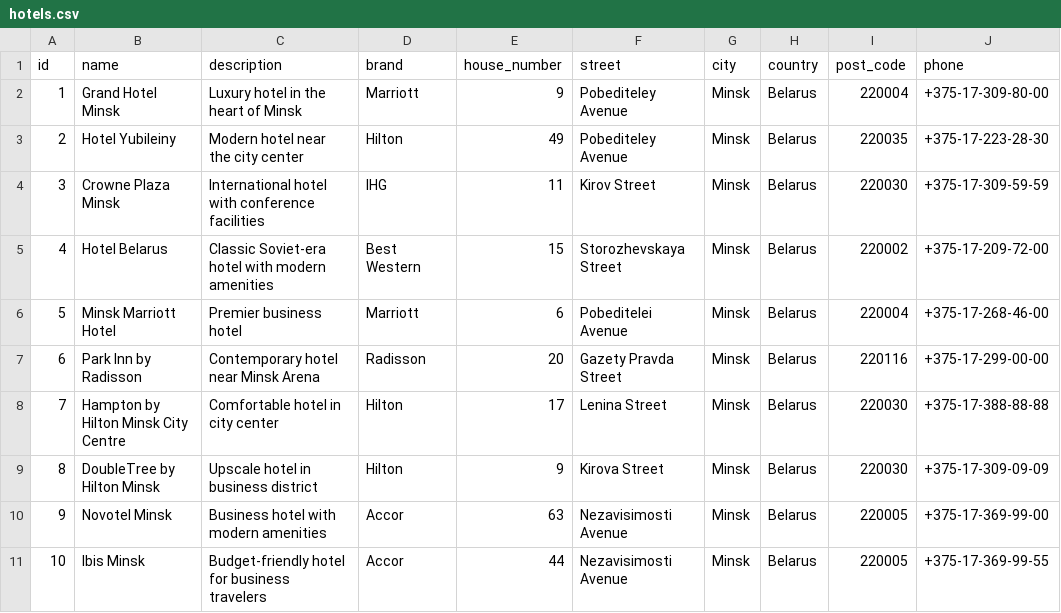
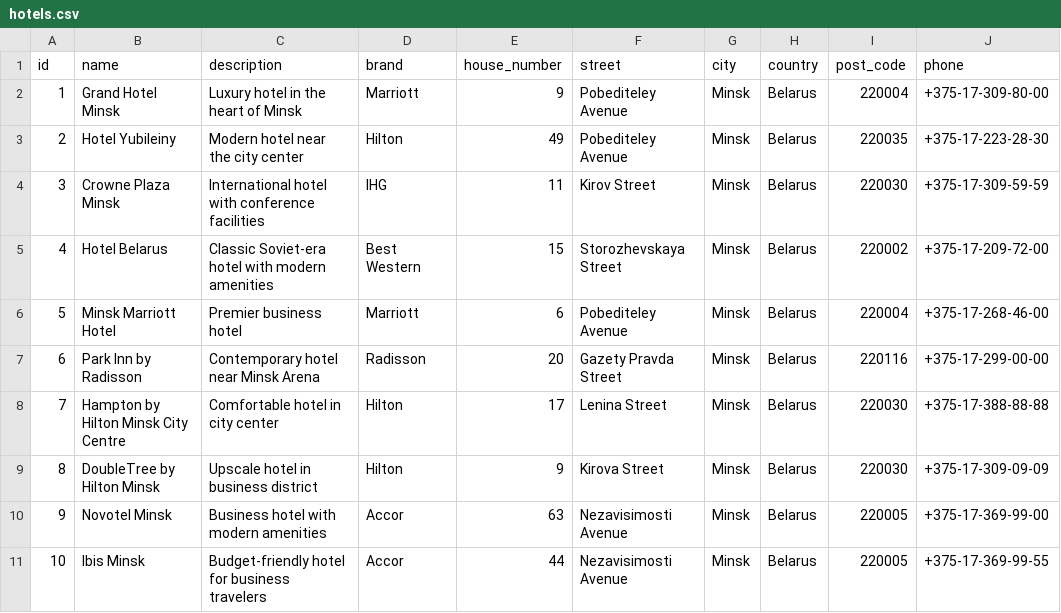
Before and after one commit to pavel-nikiforov-solbeg/hotel-service, a CSV file: src/main/resources/db/data/hotels.csv, drawn as a sheet; only a part is shown; the diff names each change by its address in the sheet, - before the commit and + after, or states it on an @@ line.

```diff
--- a/src/main/resources/db/data/hotels.csv
+++ b/src/main/resources/db/data/hotels.csv
-F6 (street): Pobeditelei Avenue
+F6 (street): Pobediteley Avenue
```
Also changed, not shown: 30 other files.
